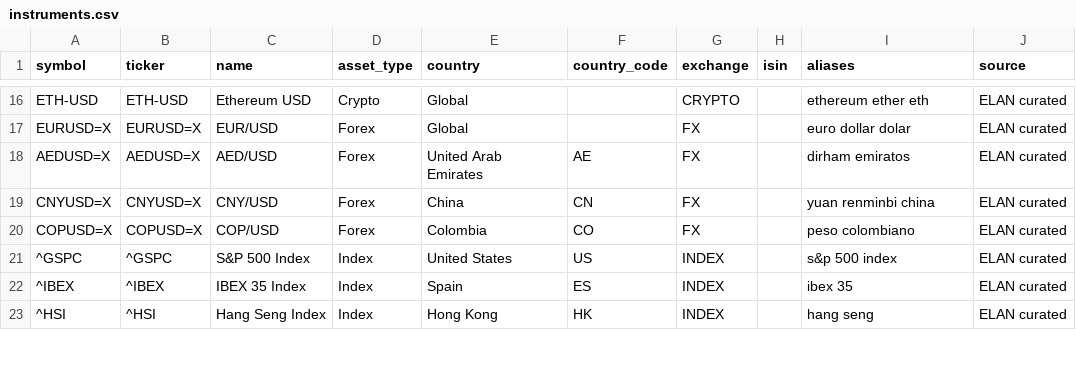
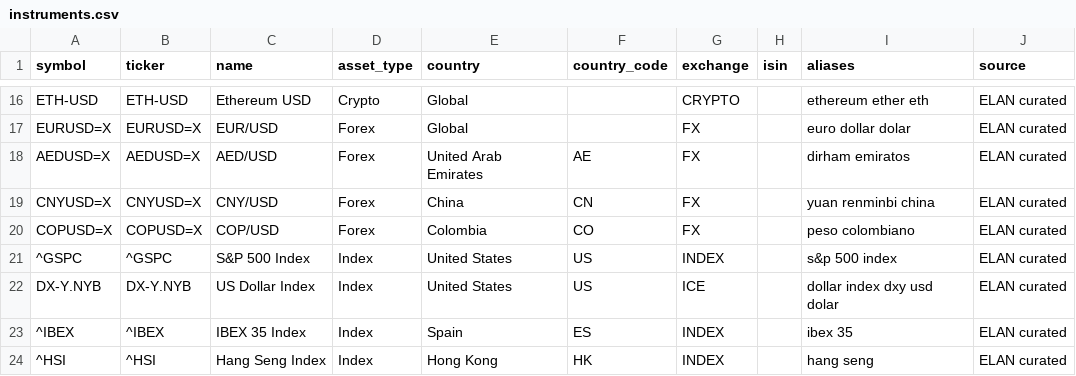
Before and after one commit to diegocorreabuiles-del/ELAN-AI-INVEST, a CSV file: config/instruments.csv, drawn as a sheet; only a part is shown, gaps mark what is left out; the diff names each change by its address in the sheet, - before the commit and + after, or states it on an @@ line.

```diff
--- a/config/instruments.csv
+++ b/config/instruments.csv
+row 22: DX-Y.NYB | DX-Y.NYB | US Dollar Index | Index | United States | US | ICE |  | dollar index dxy usd dolar | ELAN curated
```
Also changed, not shown: 10 other files.
